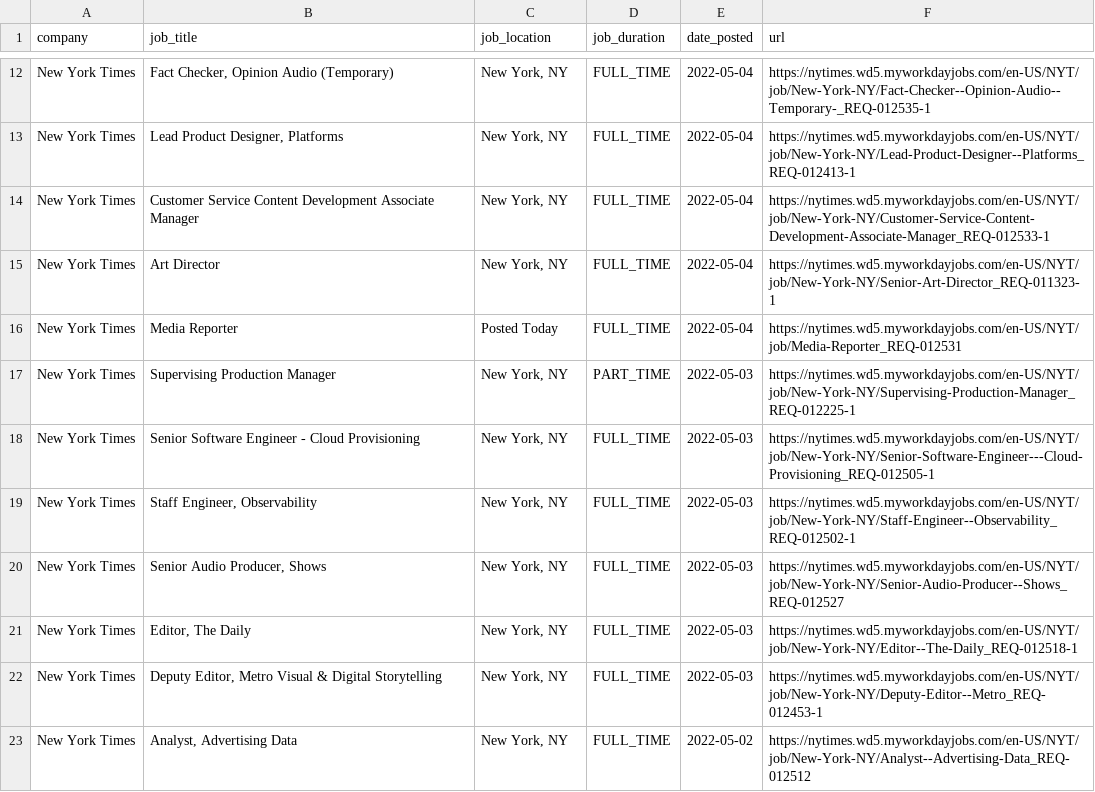
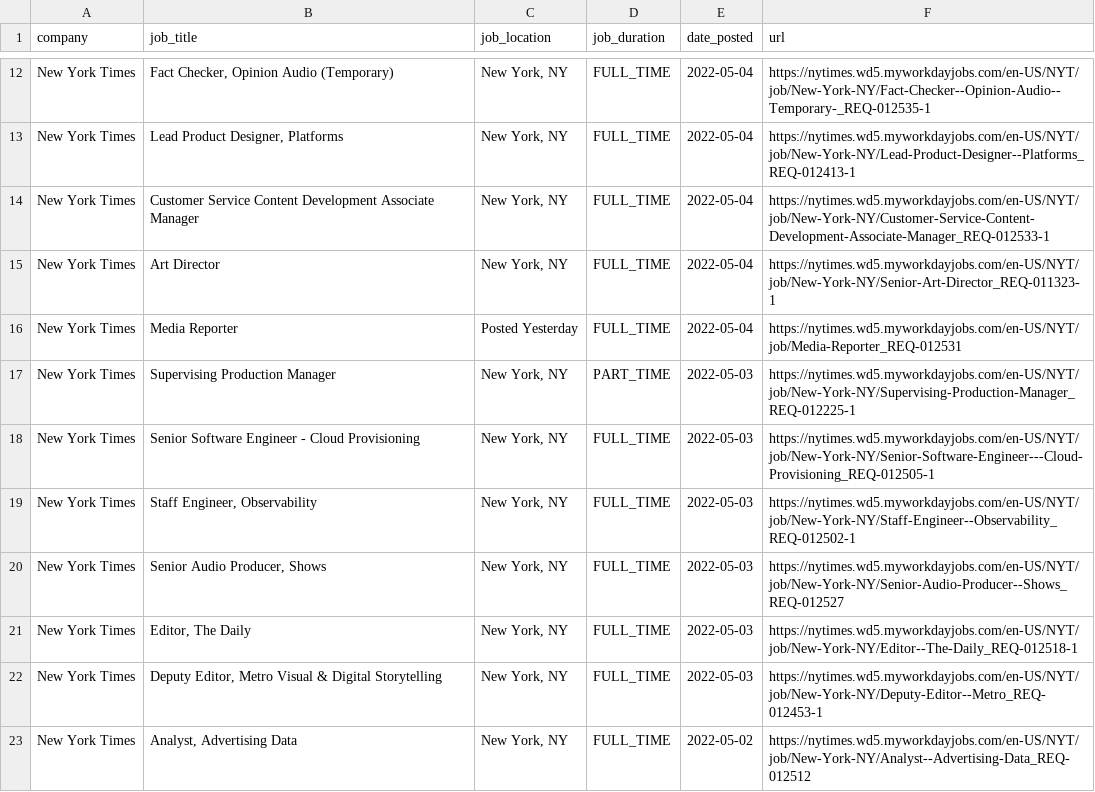
Before and after one commit to ndmvisuals/job-search-tool, a CSV file: data/nyt-jobs.csv, drawn as a sheet; only a part is shown, gaps mark what is left out; the diff covers the shown part only.

```diff
--- a/data/nyt-jobs.csv
+++ b/data/nyt-jobs.csv
@@ -15,3 +15,3 @@ New York Times,Customer Service Content Development Associate Manager,"New York,
 New York Times,Art Director,"New York, NY",FULL_TIME,2022-05-04,https://nytimes.wd5.myworkdayjobs.com/en-US/NYT/job/New-York-NY/Senior-Art-Director_REQ-011323-1
-New York Times,Media Reporter,Posted Today,FULL_TIME,2022-05-04,https://nytimes.wd5.myworkdayjobs.com/en-US/NYT/job/Media-Reporter_REQ-012531
+New York Times,Media Reporter,Posted Yesterday,FULL_TIME,2022-05-04,https://nytimes.wd5.myworkdayjobs.com/en-US/NYT/job/Media-Reporter_REQ-012531
 New York Times,Supervising Production Manager,"New York, NY",PART_TIME,2022-05-03,https://nytimes.wd5.myworkdayjobs.com/en-US/NYT/job/New-York-NY/Supervising-Production-Manager_REQ-012225-1
```
Also changed, not shown: 3 added rows, 3 removed rows and 6 edited cells elsewhere in this file, data/thewashingtonpost-jobs.csv.
